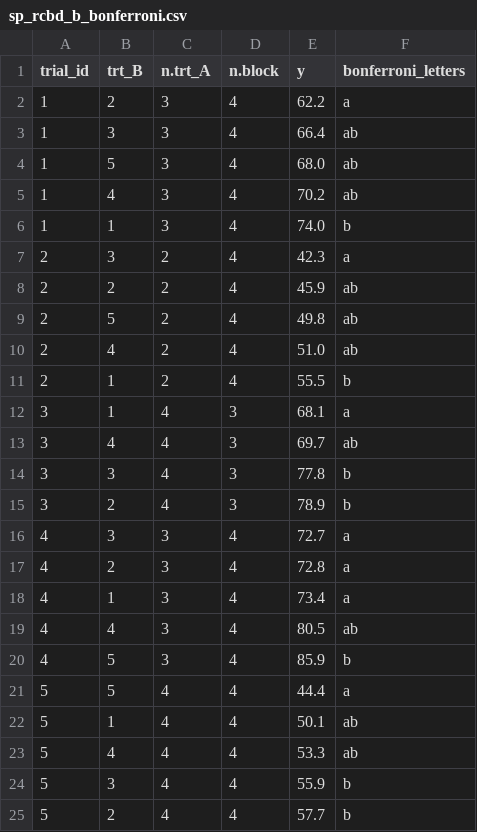
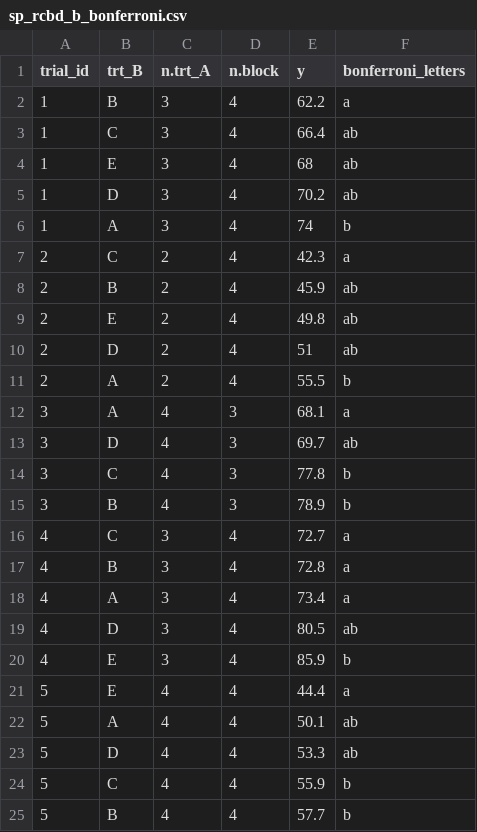
Before and after one commit to vcgarnica/MSE_FindR, a CSV file: Example files/sp_rcbd_b_bonferroni.csv, drawn as a sheet.

```diff
--- a/Example files/sp_rcbd_b_bonferroni.csv
+++ b/Example files/sp_rcbd_b_bonferroni.csv
@@ -1,25 +1,25 @@
 trial_id,trt_B,n.trt_A,n.block,y,bonferroni_letters
-1,2,3,4,62.2, a
-1,3,3,4,66.4, ab
-1,5,3,4,68.0, ab
-1,4,3,4,70.2, ab
-1,1,3,4,74.0,  b
-2,3,2,4,42.3, a
-2,2,2,4,45.9, ab
-2,5,2,4,49.8, ab
-2,4,2,4,51.0, ab
-2,1,2,4,55.5,  b
-3,1,4,3,68.1, a
-3,4,4,3,69.7, ab
-3,3,4,3,77.8,  b
-3,2,4,3,78.9,  b
-4,3,3,4,72.7, a
-4,2,3,4,72.8, a
-4,1,3,4,73.4, a
-4,4,3,4,80.5, ab
-4,5,3,4,85.9,  b
-5,5,4,4,44.4, a
-5,1,4,4,50.1, ab
-5,4,4,4,53.3, ab
-5,3,4,4,55.9,  b
-5,2,4,4,57.7,  b
+1,B,3,4,62.2, a
+1,C,3,4,66.4, ab
+1,E,3,4,68, ab
+1,D,3,4,70.2, ab
+1,A,3,4,74,  b
+2,C,2,4,42.3, a
+2,B,2,4,45.9, ab
+2,E,2,4,49.8, ab
+2,D,2,4,51, ab
+2,A,2,4,55.5,  b
+3,A,4,3,68.1, a
+3,D,4,3,69.7, ab
+3,C,4,3,77.8,  b
+3,B,4,3,78.9,  b
+4,C,3,4,72.7, a
+4,B,3,4,72.8, a
+4,A,3,4,73.4, a
+4,D,3,4,80.5, ab
+4,E,3,4,85.9,  b
+5,E,4,4,44.4, a
+5,A,4,4,50.1, ab
+5,D,4,4,53.3, ab
+5,C,4,4,55.9,  b
+5,B,4,4,57.7,  b
```
Also changed, not shown: Example files/factorial_rcbd_a_fisher.csv, Example files/factorial_rcbd_ab_scheffe.csv, 3 other files.
